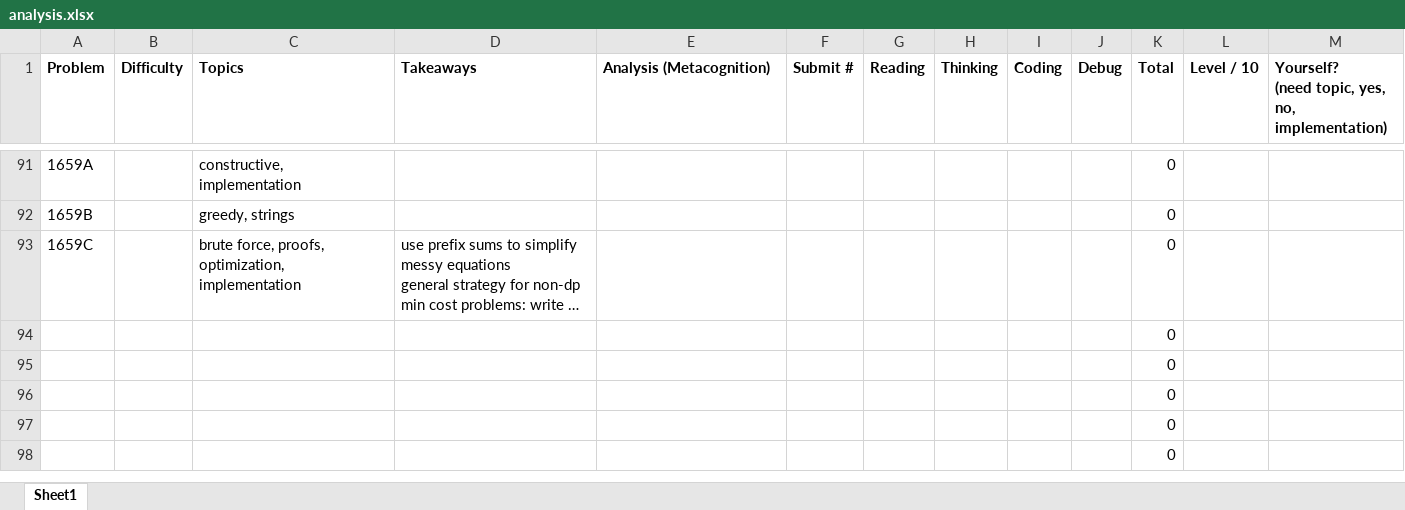
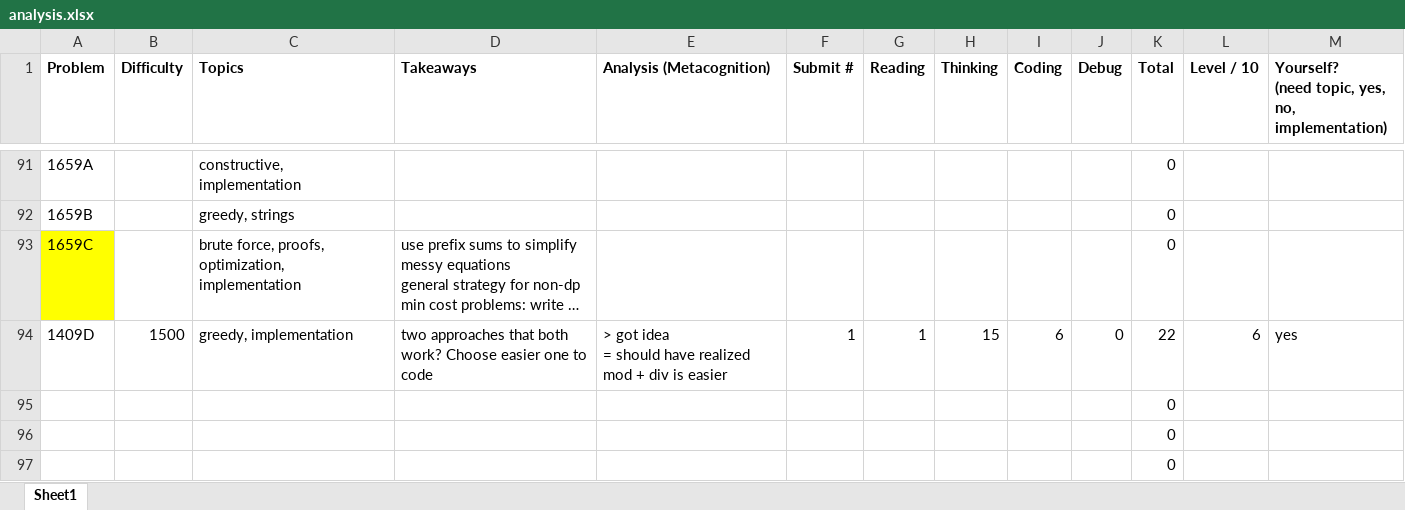
Before and after one commit to tfg1434/cp, an Excel workbook: analysis.xlsx, sheet Sheet1, drawn as a sheet; only a part is shown, gaps mark what is left out; the shorter side is filled out with more unchanged rows; long unchanged cells end in …; values as stored, in another font and other column widths than the file's, no borders; conditional formats not drawn; removed rows and columns are numbered as before the commit, all else as after; ↵ is a line break in a cell; the diff names each change by its address in the sheet, - before the commit and + after, or states it on an @@ line.

```diff
--- a/analysis.xlsx (sheet Sheet1)
+++ b/analysis.xlsx (sheet Sheet1)
-A93 fill: none
+A93 fill: #FFFF00
-row 94:  |  |  |  |  |  |  |  |  |  | 0
+row 94: 1409D | 1500 | greedy, implementation | two approaches that both work? Choose easier one to code | > got idea ↵ = should have realized mod + div is easier | 1 | 1 | 15 | 6 | 0 | 22 | 6 | yes
```
Also changed, not shown: 1 other file.
